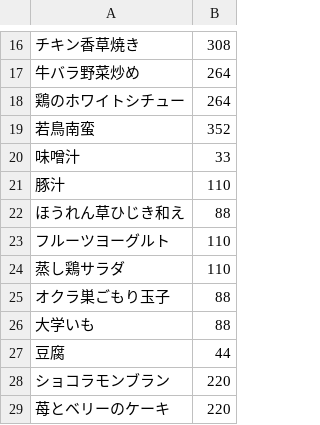
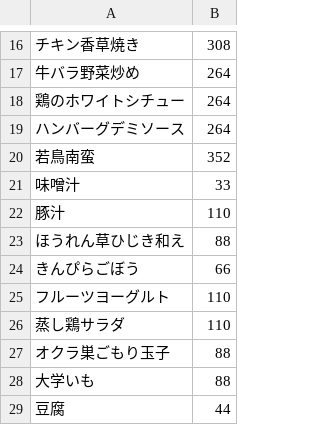
Before and after one commit to maltonn/550, a CSV file: algo/食堂メニュー.csv, drawn as a sheet; only a part is shown, gaps mark what is left out; the shorter side is filled out with more unchanged rows; the diff names each change by its address in the sheet, - before the commit and + after, or states it on an @@ line.

```diff
--- a/algo/食堂メニュー.csv
+++ b/algo/食堂メニュー.csv
+row 19: ハンバーグデミソース | 264
+row 24: きんぴらごぼう | 66
```
Also changed, not shown: 1 other file.
